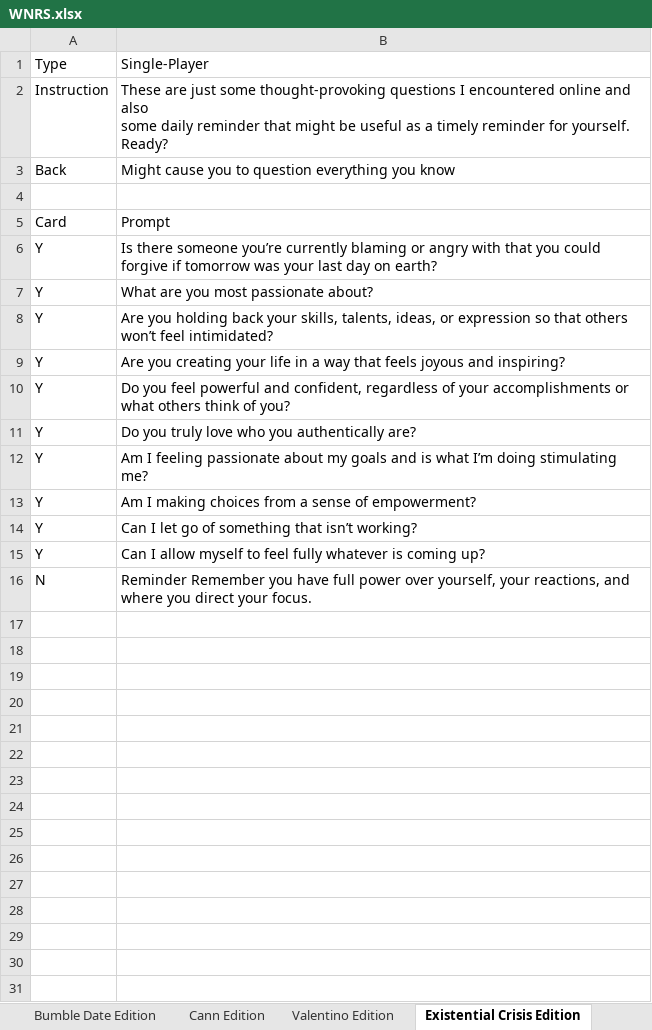
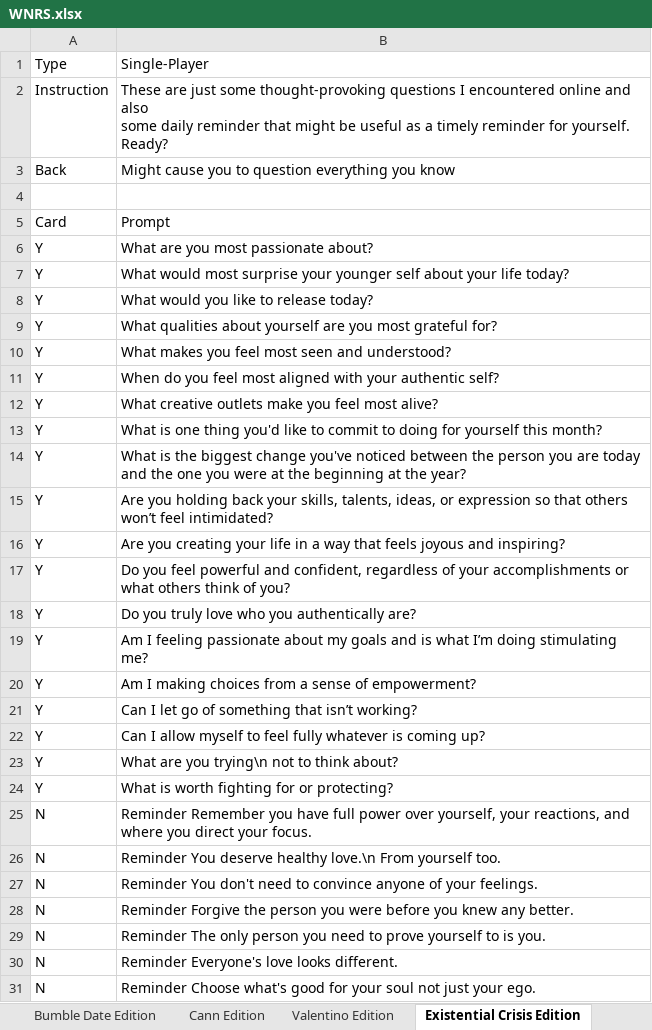
Before and after one commit to kayjanw/test-app, an Excel workbook: data/WNRS.xlsx, sheet Existential Crisis Edition, drawn as a sheet; values as stored, in another font and other column widths than the file's, no borders; removed rows and columns are numbered as before the commit, all else as after; the diff names each change by its address in the sheet, - before the commit and + after, or states it on an @@ line.

Commit message:
add new prompts to wnrs

```diff
--- a/data/WNRS.xlsx (sheet Existential Crisis Edition)
+++ b/data/WNRS.xlsx (sheet Existential Crisis Edition)
-row 6: Y | Is there someone you’re currently blaming or angry with that you could forgive if tomorrow was your last day on earth?
+row 7: Y | What would most surprise your younger self about your life today?
+row 8: Y | What would you like to release today?
+row 9: Y | What qualities about yourself are you most grateful for?
+row 10: Y | What makes you feel most seen and understood?
+row 11: Y | When do you feel most aligned with your authentic self?
+row 12: Y | What creative outlets make you feel most alive?
+row 13: Y | What is one thing you'd like to commit to doing for yourself this month?
+row 14: Y | What is the biggest change you've noticed between the person you are today and the one you were at the beginning at the year?
+row 23: Y | What are you trying\n not to think about?
+row 24: Y | What is worth fighting for or protecting?
+row 26: N | Reminder You deserve healthy love.\n From yourself too.
+row 27: N | Reminder You don't need to convince anyone of your feelings.
+row 28: N | Reminder Forgive the person you were before you knew any better.
+row 29: N | Reminder The only person you need to prove yourself to is you.
+row 30: N | Reminder Everyone's love looks different.
+row 31: N | Reminder Choose what's good for your soul not just your ego.
```
Also changed, not shown: sheet Breakup Edition, sheet Main Deck, sheet Healing Edition, sheet Honest Dating Edition, sheet Forgiveness Edition, sheet Self-Reflection Edition.
